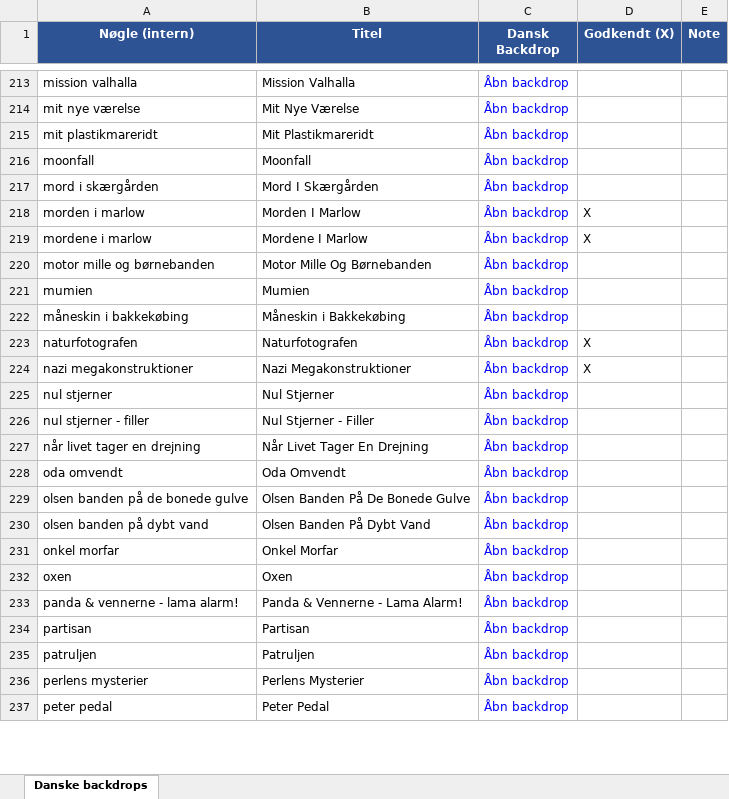
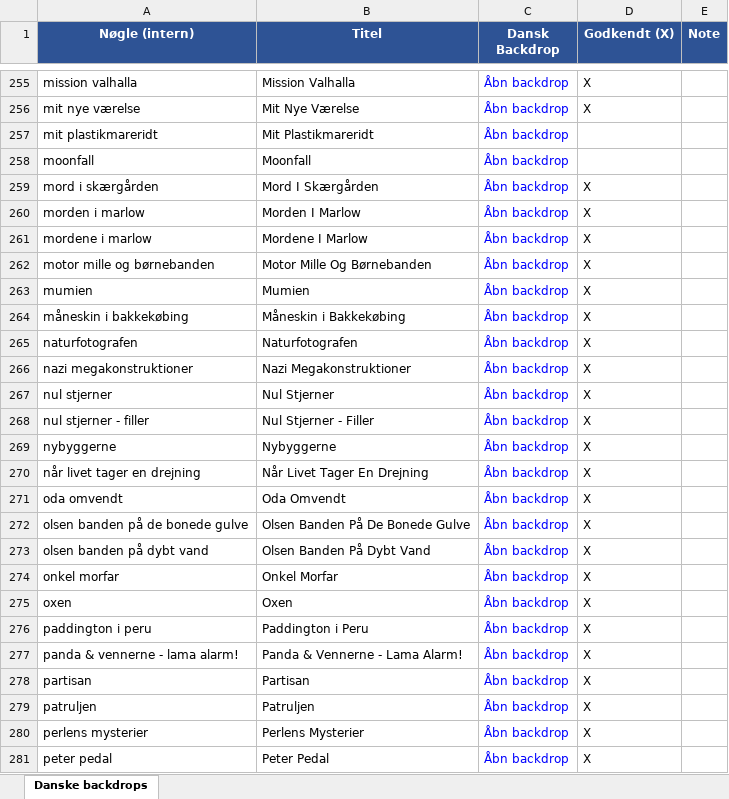
Before and after one commit to flanaganz/epgoal, an Excel workbook: data/danish_artwork_review.xlsx, sheet Danske backdrops, drawn as a sheet; only a part is shown, gaps mark what is left out; values as stored, in another font and other column widths than the file's, no borders; addresses are those after the commit; the diff covers the shown part only; the diff names each change by its address in the sheet, - before the commit and + after, or states it on an @@ line.

```diff
--- a/data/danish_artwork_review.xlsx (sheet Danske backdrops)
+++ b/data/danish_artwork_review.xlsx (sheet Danske backdrops)
-D255:D256 (Godkendt (X)): (empty)
+D255:D256 (Godkendt (X)): X
-D259 (Godkendt (X)): (empty)
+D259 (Godkendt (X)): X
-D262:D264 (Godkendt (X)): (empty)
+D262:D264 (Godkendt (X)): X
-D267:D268 (Godkendt (X)): (empty)
+D267:D268 (Godkendt (X)): X
+row 269: nybyggerne | Nybyggerne | Åbn backdrop | X
-D270:D275 (Godkendt (X)): (empty)
+D270:D275 (Godkendt (X)): X
+row 276: paddington i peru | Paddington i Peru | Åbn backdrop | X
-D277:D281 (Godkendt (X)): (empty)
+D277:D281 (Godkendt (X)): X
```
Also changed, not shown: 64 added rows and 88 edited cells elsewhere in this sheet, 15 other files.
